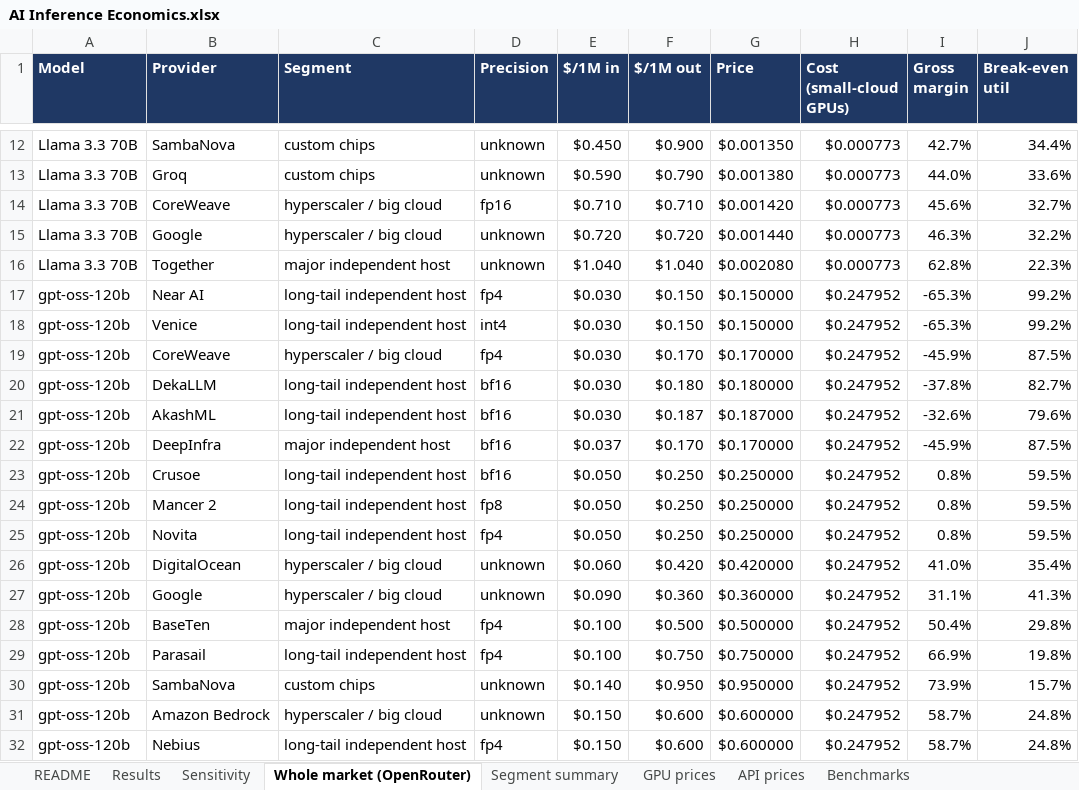
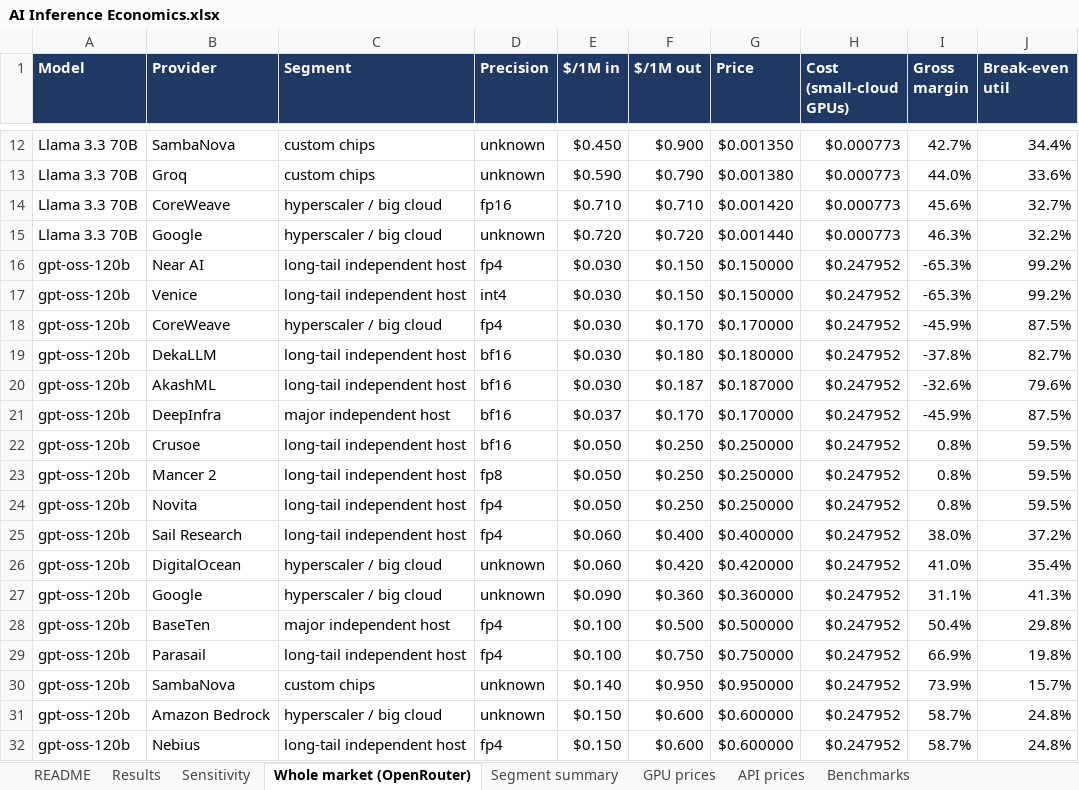
Before and after one commit to oladujitolu-ai/ai-inference-economics, an Excel workbook: outputs/AI Inference Economics.xlsx, sheet Whole market (OpenRouter), drawn as a sheet; only a part is shown, gaps mark what is left out; values as stored, in another font and other column widths than the file's, no borders; removed rows and columns are numbered as before the commit, all else as after; the diff names each change by its address in the sheet, - before the commit and + after, or states it on an @@ line.

```diff
--- a/outputs/AI Inference Economics.xlsx (sheet Whole market (OpenRouter))
+++ b/outputs/AI Inference Economics.xlsx (sheet Whole market (OpenRouter))
-row 16: Llama 3.3 70B | Together | major independent host | unknown | $1.040 | $1.040 | $0.002080 | $0.000773 | 62.8% | 22.3%
+row 25: gpt-oss-120b | Sail Research | long-tail independent host | fp4 | $0.060 | $0.400 | $0.400000 | $0.247952 | 38.0% | 37.2%
```
Also changed, not shown: sheet Segment summary, 15 other files.
